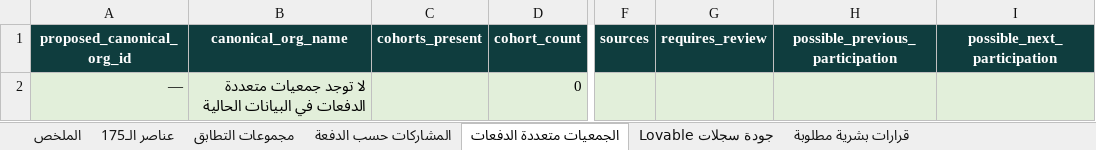
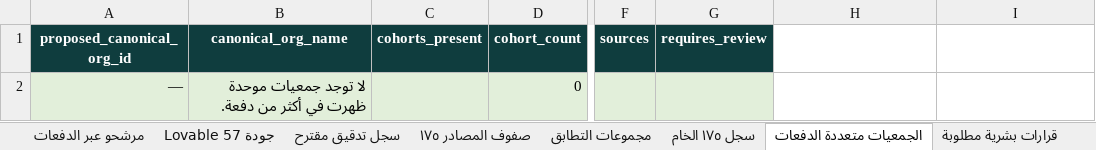
Before and after one commit to omar4144/edama-migration-archive, an Excel workbook: memory/PARTICIPATING_ORGANIZATIONS_REVIEW.xlsx, sheet الجمعيات متعددة الدفعات, drawn as a sheet; only a part is shown, gaps mark what is left out; values as stored, in another font and other column widths than the file's, no borders; the diff names each change by its address in the sheet, - before the commit and + after, or states it on an @@ line.

```diff
--- a/memory/PARTICIPATING_ORGANIZATIONS_REVIEW.xlsx (sheet الجمعيات متعددة الدفعات)
+++ b/memory/PARTICIPATING_ORGANIZATIONS_REVIEW.xlsx (sheet الجمعيات متعددة الدفعات)
-sheet tab: المشاركات حسب الدفعة
+sheet tab: مرشحو عبر الدفعات
-sheet tab: جودة سجلات Lovable
+sheet tab: سجل تدقيق مقترح
+sheet tab: جودة Lovable 57
+sheet tab: صفوف المصادر ١٧٥
+sheet tab: سجل ١٧٥ الخام
@@ sheet tab order changed: مرشحو عبر الدفعات | جودة Lovable 57 | سجل تدقيق مقترح | صفوف المصادر ١٧٥ | مجموعات التطابق | سجل ١٧٥ الخام | الجمعيات متعددة الدفعات | قرارات بشرية مطلوبة @@
-H1: possible_previous_participation
+H1: (empty)
-H1:I1 fill: #0F3D3E
+H1:I1 fill: none
-I1: possible_next_participation
+I1: (empty)
-B2 (canonical_org_name): …توجد جمعيات متعددة الدفعات في البيانات الحالية
+B2 (canonical_org_name): …توجد جمعيات موحدة ظهرت في أكثر من دفعة.
-H2:I2 fill: #E2EFDA
+H2:I2 fill: none
```
Also changed, not shown: sheet مرشحو عبر الدفعات, sheet السجل الموحد ١١٨, sheet قرارات بشرية مطلوبة, sheet سجل تدقيق مقترح, sheet الملخص, other sheet tabs, 10 other files.
